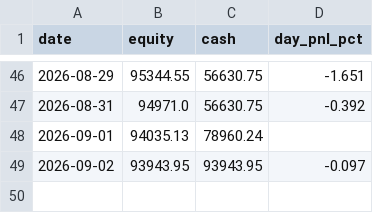
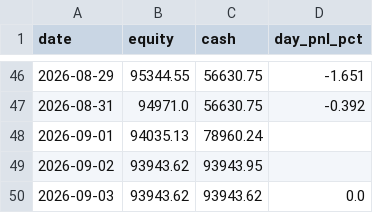
Before and after one commit to ejmacor/Claude-Trader-Experiment-, a CSV file: logs/equity_curve.csv, drawn as a sheet; only a part is shown, gaps mark what is left out.

```diff
--- a/logs/equity_curve.csv
+++ b/logs/equity_curve.csv
@@ -48,2 +48,3 @@ date,equity,cash,day_pnl_pct
 2026-09-01,94035.13,78960.24,
-2026-09-02,93943.95,93943.95,-0.097
+2026-09-02,93943.62,93943.95,
+2026-09-03,93943.62,93943.62,0.0
```
Also changed, not shown: logs/benchmark.csv, 7 other files.
